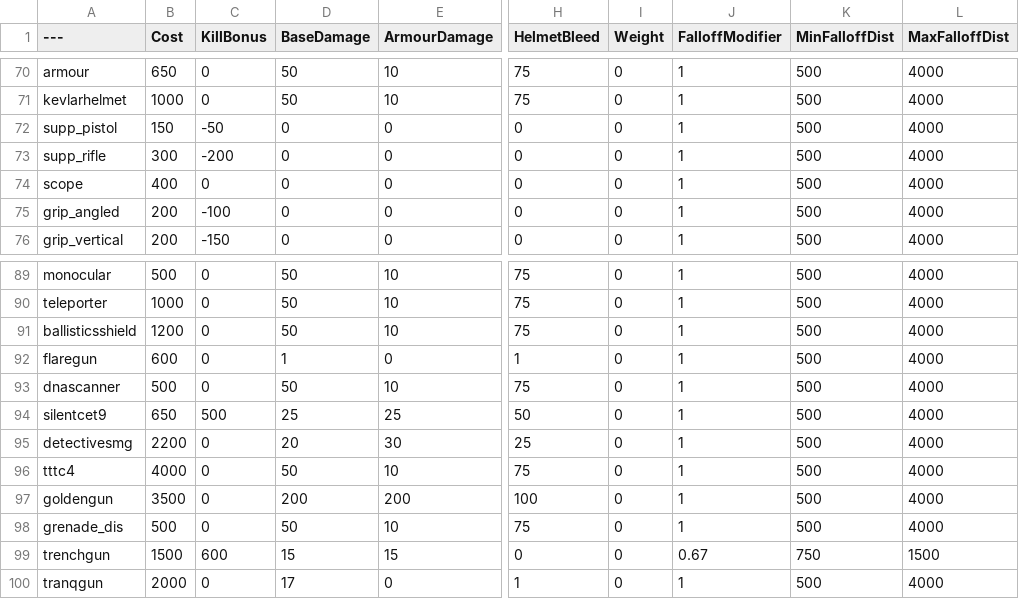
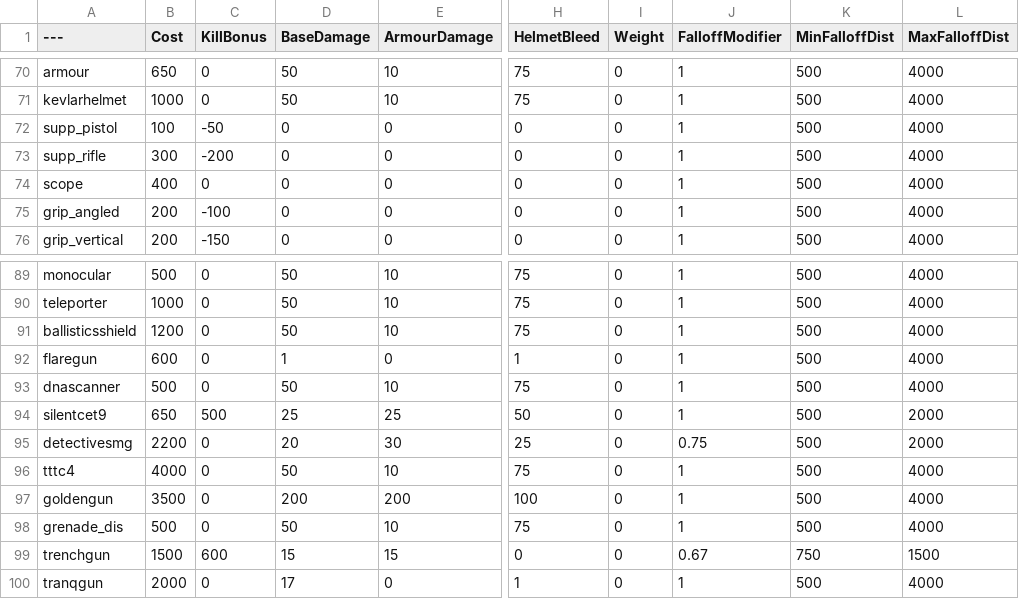
Before and after one commit to starbroken/BalancingTable, a CSV file: BalancingTable.csv, drawn as a sheet; only a part is shown, gaps mark what is left out; the diff covers the shown part only; the diff names each change by its address in the sheet, - before the commit and + after, or states it on an @@ line.

```diff
--- a/BalancingTable.csv
+++ b/BalancingTable.csv
-B72 (Cost): 150
+B72 (Cost): 100
-L94:L95 (MaxFalloffDist): 4000
+L94:L95 (MaxFalloffDist): 2000
-J95 (FalloffModifier): 1
+J95 (FalloffModifier): 0.75
```
Also changed, not shown: 21 edited cells elsewhere in this file.
